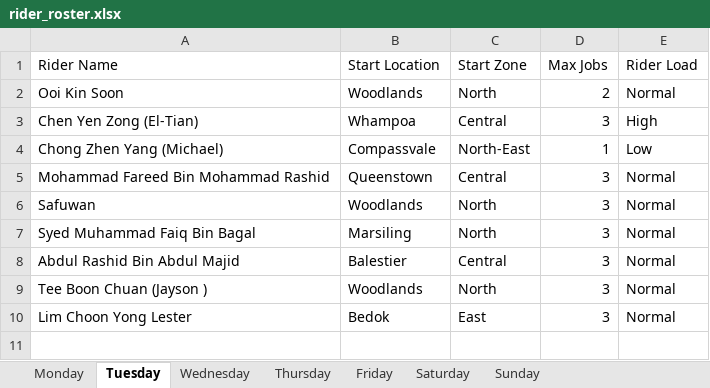
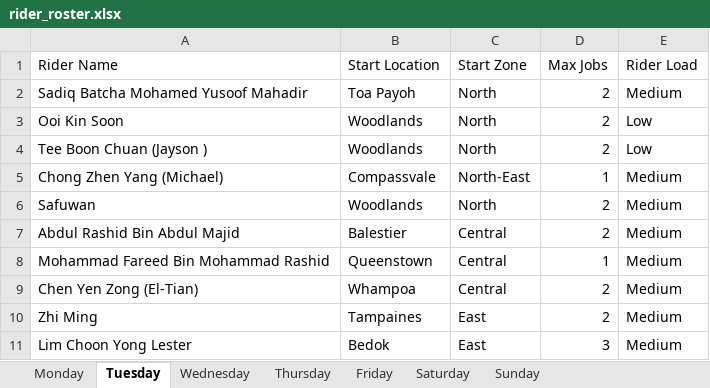
Before and after one commit to DrPinguJr/AMS_Streamlit, an Excel workbook: Flexar/BlueSG/rider_roster.xlsx, sheet Tuesday, drawn as a sheet; values as stored, in another font and other column widths than the file's, no borders; removed rows and columns are numbered as before the commit, all else as after; the diff names each change by its address in the sheet, - before the commit and + after, or states it on an @@ line.

```diff
--- a/Flexar/BlueSG/rider_roster.xlsx (sheet Tuesday)
+++ b/Flexar/BlueSG/rider_roster.xlsx (sheet Tuesday)
+row 2: Sadiq Batcha Mohamed Yusoof Mahadir | Toa Payoh | North | 2 | Medium
-E3 (Rider Load): Normal
+E3 (Rider Load): Low
-row 3: Chen Yen Zong (El-Tian) | Whampoa | Central | 3 | High
+row 4: Tee Boon Chuan (Jayson ) | Woodlands | North | 2 | Low
-E5 (Rider Load): Low
+E5 (Rider Load): Medium
-row 5: Mohammad Fareed Bin Mohammad Rashid | Queenstown | Central | 3 | Normal
-D6 (Max Jobs): 3
+D6 (Max Jobs): 2
-E6 (Rider Load): Normal
+E6 (Rider Load): Medium
-row 7: Syed Muhammad Faiq Bin Bagal | Marsiling | North | 3 | Normal
-D7 (Max Jobs): 3
+D7 (Max Jobs): 2
-E7 (Rider Load): Normal
+E7 (Rider Load): Medium
-row 9: Tee Boon Chuan (Jayson ) | Woodlands | North | 3 | Normal
+row 8: Mohammad Fareed Bin Mohammad Rashid | Queenstown | Central | 1 | Medium
+row 9: Chen Yen Zong (El-Tian) | Whampoa | Central | 2 | Medium
+row 10: Zhi Ming | Tampaines | East | 2 | Medium
-E11 (Rider Load): Normal
+E11 (Rider Load): Medium
```
Also changed, not shown: sheet Thursday, sheet Monday, sheet Sunday, sheet Saturday, sheet Friday, sheet Wednesday, 13 other files.
